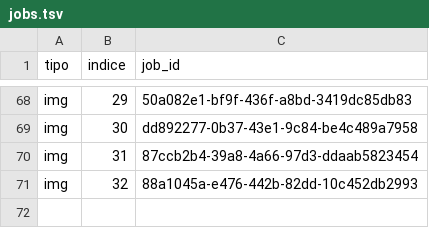
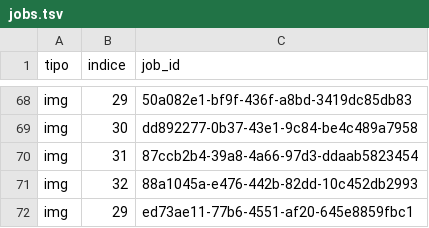
Before and after one commit to RentacarBisono12/kids, a TSV file: episodios/es-01-animales-granja/jobs.tsv, drawn as a sheet; only a part is shown, gaps mark what is left out; the diff names each change by its address in the sheet, - before the commit and + after, or states it on an @@ line.

```diff
--- a/episodios/es-01-animales-granja/jobs.tsv
+++ b/episodios/es-01-animales-granja/jobs.tsv
+row 72: img | 29 | ed73ae11-77b6-4551-af20-645e8859fbc1
```
Also changed, not shown: 2 other files.
